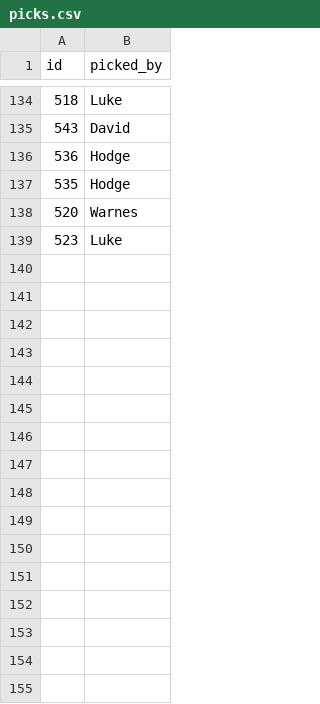
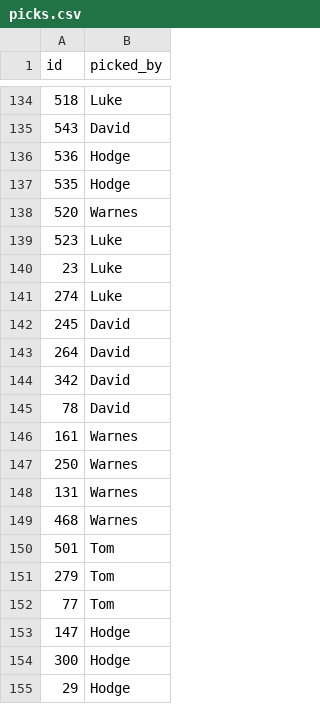
Before and after one commit to tpadams/FantasyScores, a CSV file: www/picks.csv, drawn as a sheet; only a part is shown, gaps mark what is left out.

```diff
--- a/www/picks.csv
+++ b/www/picks.csv
@@ -139 +139,17 @@ id,picked_by
 523,Luke
+23,Luke
+274,Luke
+245,David
+264,David
+342,David
+78,David
+161,Warnes
+250,Warnes
+131,Warnes
+468,Warnes
+501,Tom
+279,Tom
+77,Tom
+147,Hodge
+300,Hodge
+29,Hodge
```
Also changed, not shown: 1 other file.
